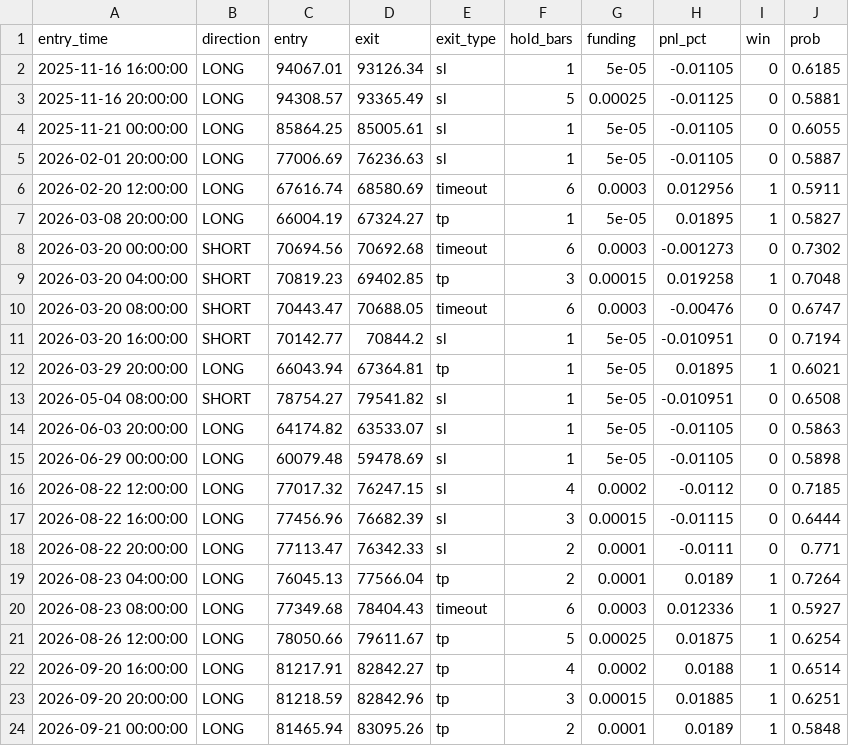
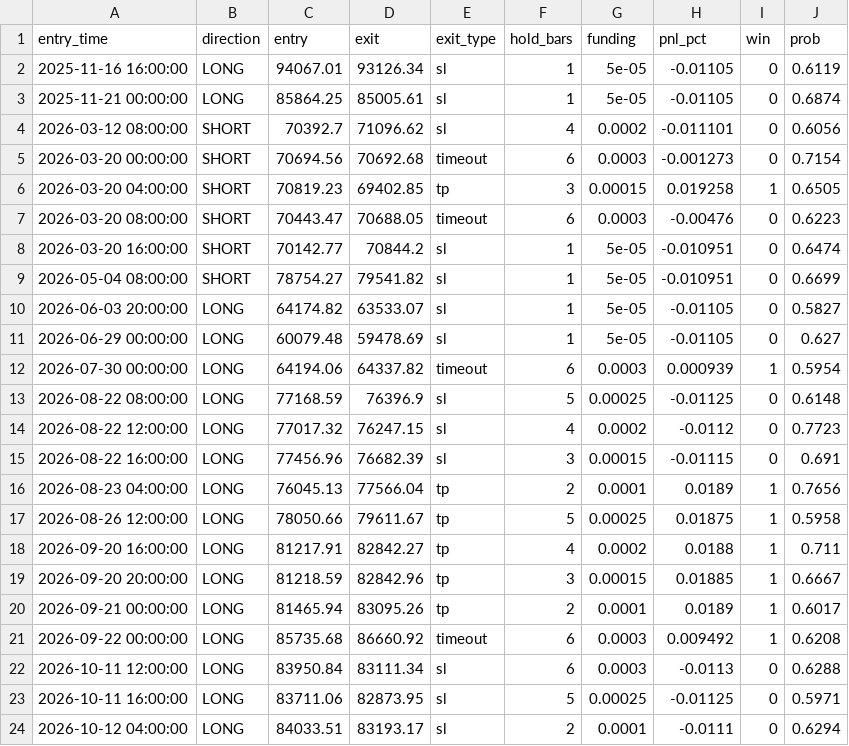
Before and after one commit to haminsu1009-boop/caleb, a CSV file: ml/saved_models/bt_trades_BTCUSDT_4h.csv, drawn as a sheet.

```diff
--- a/ml/saved_models/bt_trades_BTCUSDT_4h.csv
+++ b/ml/saved_models/bt_trades_BTCUSDT_4h.csv
@@ -1,24 +1,24 @@
 entry_time,direction,entry,exit,exit_type,hold_bars,funding,pnl_pct,win,prob
-2025-11-16 16:00:00,LONG,94067.01,93126.34,sl,1,5e-05,-0.01105,0,0.6185
-2025-11-16 20:00:00,LONG,94308.57,93365.49,sl,5,0.00025,-0.01125,0,0.5881
-2025-11-21 00:00:00,LONG,85864.25,85005.61,sl,1,5e-05,-0.01105,0,0.6055
-2026-02-01 20:00:00,LONG,77006.69,76236.63,sl,1,5e-05,-0.01105,0,0.5887
-2026-02-20 12:00:00,LONG,67616.74,68580.69,timeout,6,0.0003,0.012956,1,0.5911
-2026-03-08 20:00:00,LONG,66004.19,67324.27,tp,1,5e-05,0.01895,1,0.5827
-2026-03-20 00:00:00,SHORT,70694.56,70692.68,timeout,6,0.0003,-0.001273,0,0.7302
-2026-03-20 04:00:00,SHORT,70819.23,69402.85,tp,3,0.00015,0.019258,1,0.7048
-2026-03-20 08:00:00,SHORT,70443.47,70688.05,timeout,6,0.0003,-0.00476,0,0.6747
-2026-03-20 16:00:00,SHORT,70142.77,70844.2,sl,1,5e-05,-0.010951,0,0.7194
-2026-03-29 20:00:00,LONG,66043.94,67364.81,tp,1,5e-05,0.01895,1,0.6021
-2026-05-04 08:00:00,SHORT,78754.27,79541.82,sl,1,5e-05,-0.010951,0,0.6508
-2026-06-03 20:00:00,LONG,64174.82,63533.07,sl,1,5e-05,-0.01105,0,0.5863
-2026-06-29 00:00:00,LONG,60079.48,59478.69,sl,1,5e-05,-0.01105,0,0.5898
-2026-08-22 12:00:00,LONG,77017.32,76247.15,sl,4,0.0002,-0.0112,0,0.7185
-2026-08-22 16:00:00,LONG,77456.96,76682.39,sl,3,0.00015,-0.01115,0,0.6444
-2026-08-22 20:00:00,LONG,77113.47,76342.33,sl,2,0.0001,-0.0111,0,0.771
-2026-08-23 04:00:00,LONG,76045.13,77566.04,tp,2,0.0001,0.0189,1,0.7264
-2026-08-23 08:00:00,LONG,77349.68,78404.43,timeout,6,0.0003,0.012336,1,0.5927
-2026-08-26 12:00:00,LONG,78050.66,79611.67,tp,5,0.00025,0.01875,1,0.6254
-2026-09-20 16:00:00,LONG,81217.91,82842.27,tp,4,0.0002,0.0188,1,0.6514
-2026-09-20 20:00:00,LONG,81218.59,82842.96,tp,3,0.00015,0.01885,1,0.6251
-2026-09-21 00:00:00,LONG,81465.94,83095.26,tp,2,0.0001,0.0189,1,0.5848
+2025-11-16 16:00:00,LONG,94067.01,93126.34,sl,1,5e-05,-0.01105,0,0.6119
+2025-11-21 00:00:00,LONG,85864.25,85005.61,sl,1,5e-05,-0.01105,0,0.6874
+2026-03-12 08:00:00,SHORT,70392.7,71096.62,sl,4,0.0002,-0.011101,0,0.6056
+2026-03-20 00:00:00,SHORT,70694.56,70692.68,timeout,6,0.0003,-0.001273,0,0.7154
+2026-03-20 04:00:00,SHORT,70819.23,69402.85,tp,3,0.00015,0.019258,1,0.6505
+2026-03-20 08:00:00,SHORT,70443.47,70688.05,timeout,6,0.0003,-0.00476,0,0.6223
+2026-03-20 16:00:00,SHORT,70142.77,70844.2,sl,1,5e-05,-0.010951,0,0.6474
+2026-05-04 08:00:00,SHORT,78754.27,79541.82,sl,1,5e-05,-0.010951,0,0.6699
+2026-06-03 20:00:00,LONG,64174.82,63533.07,sl,1,5e-05,-0.01105,0,0.5827
+2026-06-29 00:00:00,LONG,60079.48,59478.69,sl,1,5e-05,-0.01105,0,0.627
+2026-07-30 00:00:00,LONG,64194.06,64337.82,timeout,6,0.0003,0.000939,1,0.5954
+2026-08-22 08:00:00,LONG,77168.59,76396.9,sl,5,0.00025,-0.01125,0,0.6148
+2026-08-22 12:00:00,LONG,77017.32,76247.15,sl,4,0.0002,-0.0112,0,0.7723
+2026-08-22 16:00:00,LONG,77456.96,76682.39,sl,3,0.00015,-0.01115,0,0.691
+2026-08-23 04:00:00,LONG,76045.13,77566.04,tp,2,0.0001,0.0189,1,0.7656
+2026-08-26 12:00:00,LONG,78050.66,79611.67,tp,5,0.00025,0.01875,1,0.5958
+2026-09-20 16:00:00,LONG,81217.91,82842.27,tp,4,0.0002,0.0188,1,0.711
+2026-09-20 20:00:00,LONG,81218.59,82842.96,tp,3,0.00015,0.01885,1,0.6667
+2026-09-21 00:00:00,LONG,81465.94,83095.26,tp,2,0.0001,0.0189,1,0.6017
+2026-09-22 00:00:00,LONG,85735.68,86660.92,timeout,6,0.0003,0.009492,1,0.6208
+2026-10-11 12:00:00,LONG,83950.84,83111.34,sl,6,0.0003,-0.0113,0,0.6288
+2026-10-11 16:00:00,LONG,83711.06,82873.95,sl,5,0.00025,-0.01125,0,0.5971
+2026-10-12 04:00:00,LONG,84033.51,83193.17,sl,2,0.0001,-0.0111,0,0.6294
```
Also changed, not shown: ml/saved_models/trades_BTCUSDT_4h.csv, ml/saved_models/wf_results_BTCUSDT_4h.csv, 4 other files.
